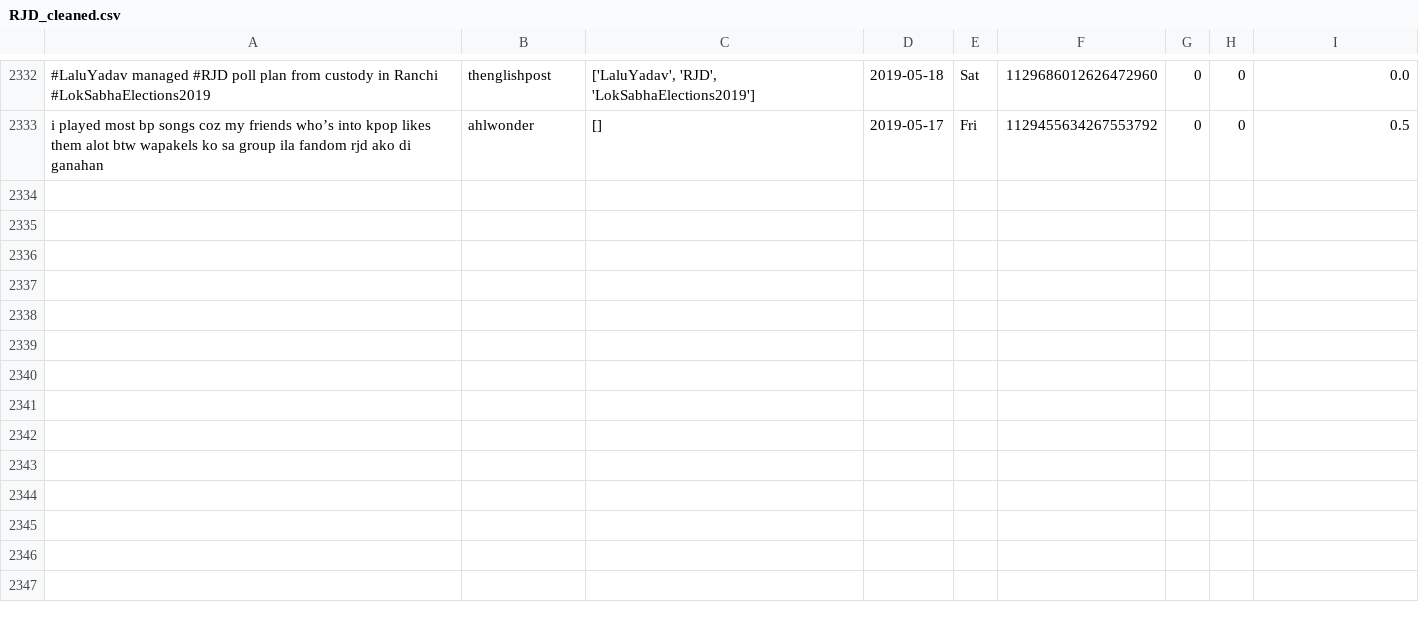
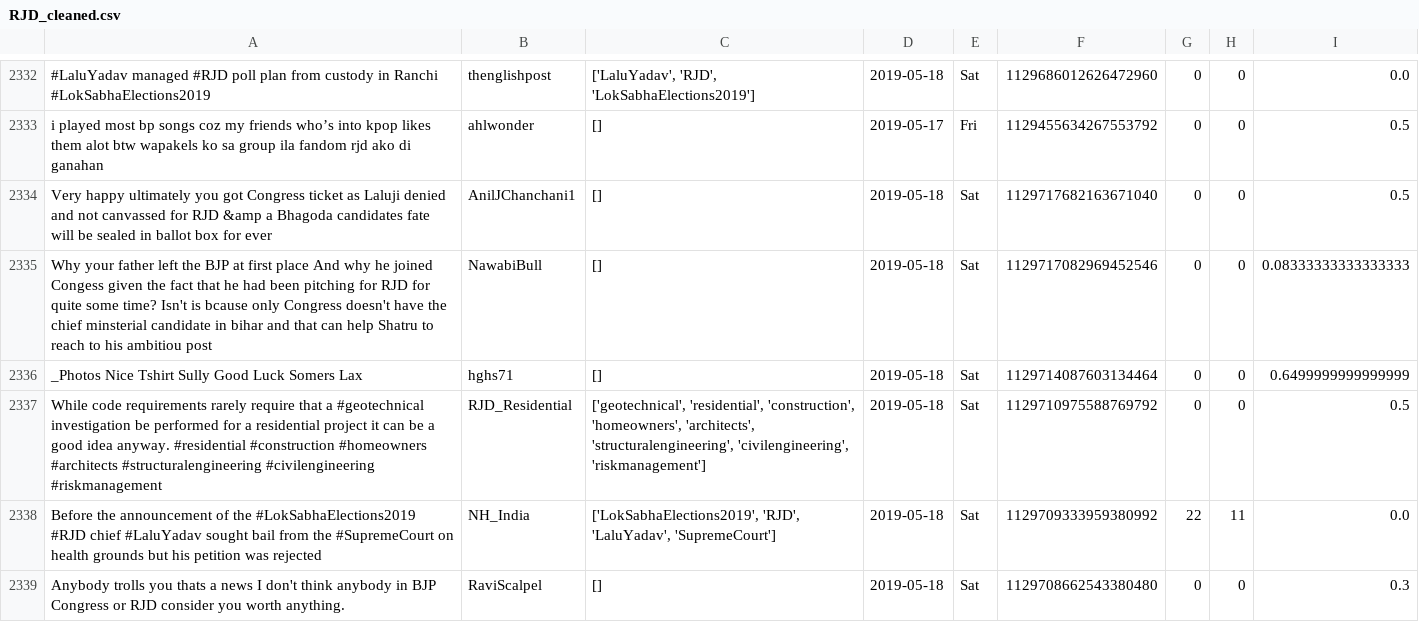
Before and after one commit to itsDevhere/DataRepo, a CSV file: RJD_cleaned.csv, drawn as a sheet; only a part is shown, gaps mark what is left out; the diff names each change by its address in the sheet, - before the commit and + after, or states it on an @@ line.

```diff
--- a/RJD_cleaned.csv
+++ b/RJD_cleaned.csv
+row 2334: Very happy ultimately you got Congress ticket as Laluji denied and not canvassed for RJD &amp a Bhagoda candidates fate will be sealed in ballot box for ever | AnilJChanchani1 | [] | 2019-05-18 | Sat | 1129717682163671040 | 0 | 0 | 0.5
+row 2335: Why your father left the BJP at first place And why he joined Congess given the fact that he had been pitching for RJD for quite some time? Isn't is bcause only Congress doesn't have the chief minsterial candidate in bihar and that can help Shatru to reach to his ambitiou post | NawabiBull | [] | 2019-05-18 | Sat | 1129717082969452546 | 0 | 0 | 0.08333333333333333
+row 2336: _Photos Nice Tshirt Sully Good Luck Somers Lax | hghs71 | [] | 2019-05-18 | Sat | 1129714087603134464 | 0 | 0 | 0.6499999999999999
+row 2337: While code requirements rarely require that a #geotechnical investigation be performed for a residential project it can be a good idea anyway. #residential #construction #homeowners #architects #structuralengineering #civilengineering #riskmanagement | RJD_Residential | ['geotechnical', 'residential', 'construction', 'homeowners', 'architects', 'structuralengineering', 'civilengineering', 'riskmanagement'] | 2019-05-18 | Sat | 1129710975588769792 | 0 | 0 | 0.5
+row 2338: Before the announcement of the #LokSabhaElections2019 #RJD chief #LaluYadav sought bail from the #SupremeCourt on health grounds but his petition was rejected | NH_India | ['LokSabhaElections2019', 'RJD', 'LaluYadav', 'SupremeCourt'] | 2019-05-18 | Sat | 1129709333959380992 | 22 | 11 | 0.0
+row 2339: Anybody trolls you thats a news I don't think anybody in BJP Congress or RJD consider you worth anything. | RaviScalpel | [] | 2019-05-18 | Sat | 1129708662543380480 | 0 | 0 | 0.3
```
Also changed, not shown: CPIM_cleaned.csv, Samajwadi_cleaned.csv, 1 other file.
